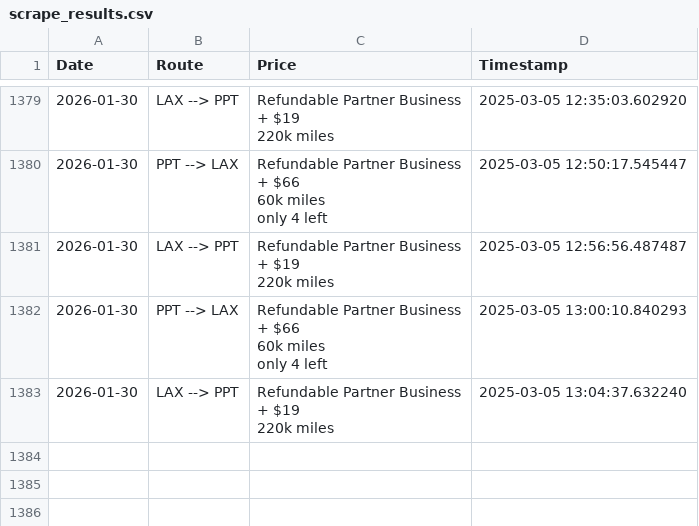
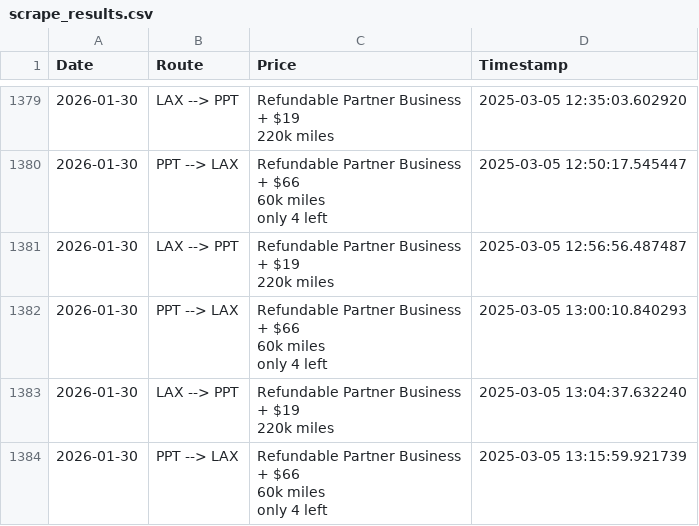
Before and after one commit to quinnstiegman/Waldorf-maldives-reward-search, a CSV file: scrape_results.csv, drawn as a sheet; only a part is shown, gaps mark what is left out; ↵ is a line break in a cell; the diff names each change by its address in the sheet, - before the commit and + after, or states it on an @@ line.

```diff
--- a/scrape_results.csv
+++ b/scrape_results.csv
+row 1384: 2026-01-30 | PPT --> LAX | Refundable Partner Business ↵ + $66 ↵ 60k miles ↵ only 4 left | 2025-03-05 13:15:59.921739
```
